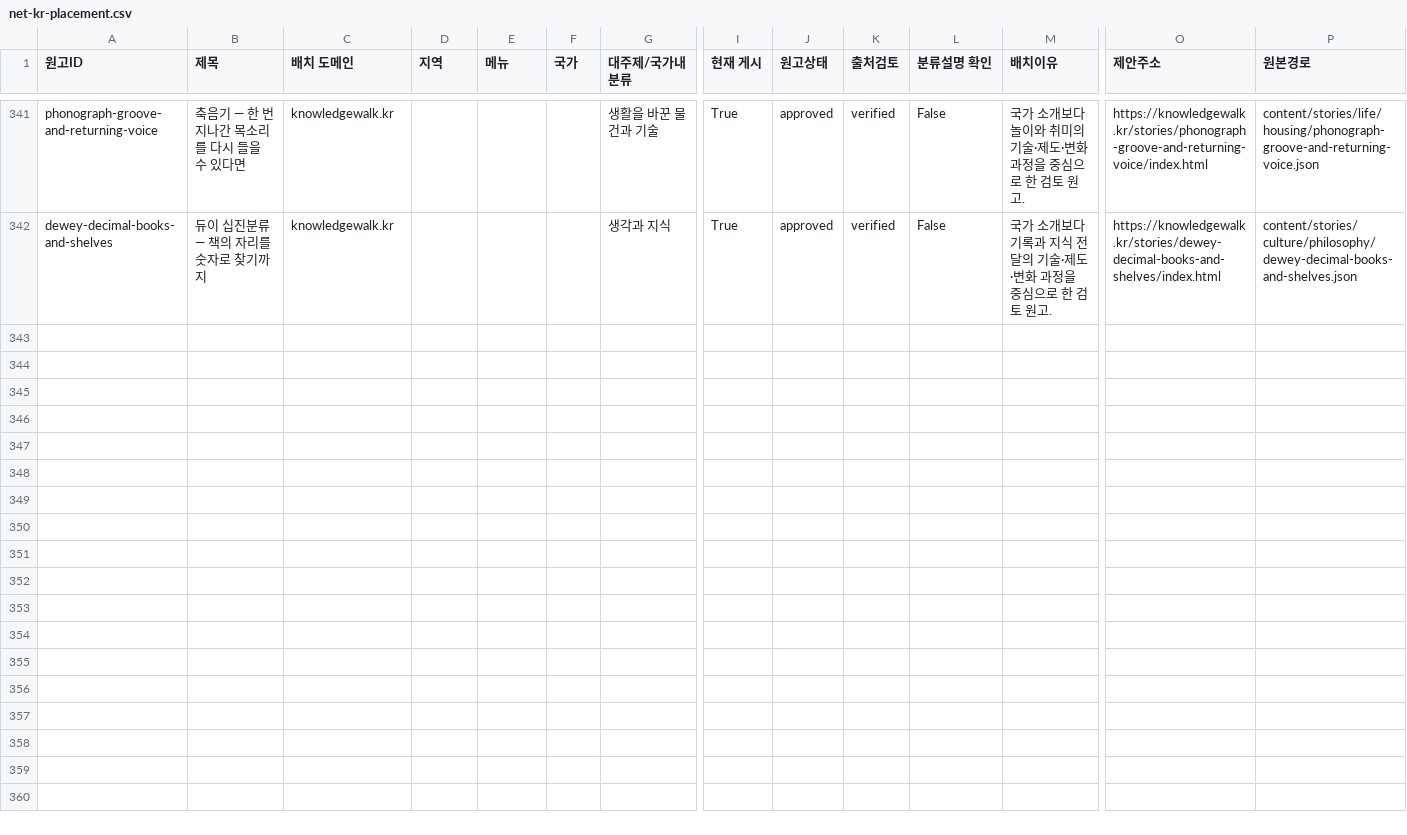
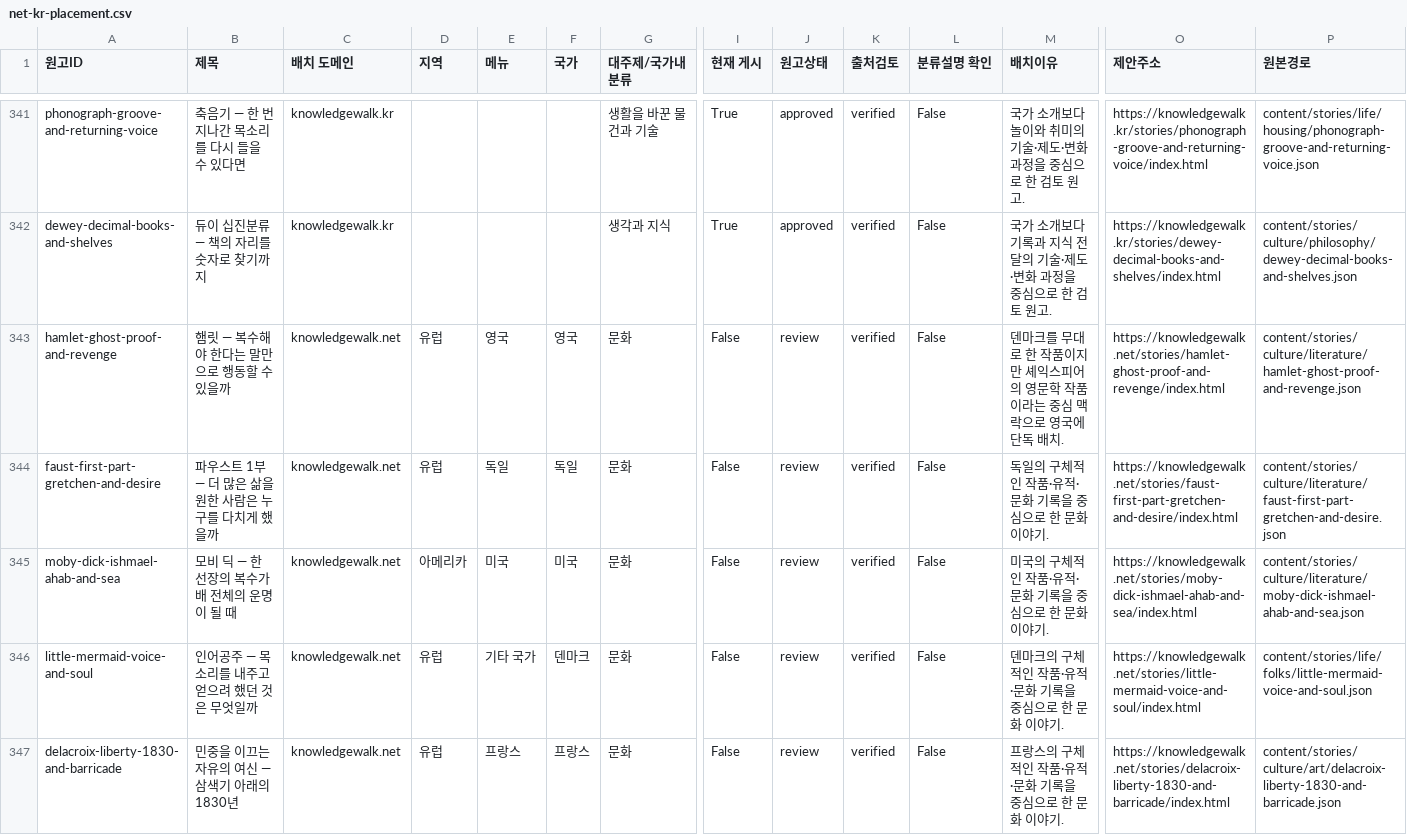
Before and after one commit to linguawalk/Knowledge-Walk, a CSV file: docs/planning/net-kr-placement.csv, drawn as a sheet; only a part is shown, gaps mark what is left out; rows hold the shown columns only; the diff covers the shown part only; the diff names each change by its address in the sheet, - before the commit and + after, or states it on an @@ line.

Commit message:
Create ten net review stories on books, paintings and ancient places

```diff
--- a/docs/planning/net-kr-placement.csv
+++ b/docs/planning/net-kr-placement.csv
+row 343: hamlet-ghost-proof-and-revenge | 햄릿 — 복수해야 한다는 말만으로 행동할 수 있을까 | knowledgewalk.net | 유럽 | 영국 | 영국 | 문화 | False | review | verified | False | 덴마크를 무대로 한 작품이지만 셰익스피어의 영문학 작품이라는 중심 맥락으로 영국에 단독 배치. | https://knowledgewalk.net/stories/hamlet-ghost-proof-and-revenge/index.html | content/stories/culture/literature/hamlet-ghost-proof-and-revenge.json
+row 344: faust-first-part-gretchen-and-desire | 파우스트 1부 — 더 많은 삶을 원한 사람은 누구를 다치게 했을까 | knowledgewalk.net | 유럽 | 독일 | 독일 | 문화 | False | review | verified | False | 독일의 구체적인 작품·유적·문화 기록을 중심으로 한 문화 이야기. | https://knowledgewalk.net/stories/faust-first-part-gretchen-and-desire/index.html | content/stories/culture/literature/faust-first-part-gretchen-and-desire.json
+row 345: moby-dick-ishmael-ahab-and-sea | 모비 딕 — 한 선장의 복수가 배 전체의 운명이 될 때 | knowledgewalk.net | 아메리카 | 미국 | 미국 | 문화 | False | review | verified | False | 미국의 구체적인 작품·유적·문화 기록을 중심으로 한 문화 이야기. | https://knowledgewalk.net/stories/moby-dick-ishmael-ahab-and-sea/index.html | content/stories/culture/literature/moby-dick-ishmael-ahab-and-sea.json
+row 346: little-mermaid-voice-and-soul | 인어공주 — 목소리를 내주고 얻으려 했던 것은 무엇일까 | knowledgewalk.net | 유럽 | 기타 국가 | 덴마크 | 문화 | False | review | verified | False | 덴마크의 구체적인 작품·유적·문화 기록을 중심으로 한 문화 이야기. | https://knowledgewalk.net/stories/little-mermaid-voice-and-soul/index.html | content/stories/life/folks/little-mermaid-voice-and-soul.json
+row 347: delacroix-liberty-1830-and-barricade | 민중을 이끄는 자유의 여신 — 삼색기 아래의 1830년 | knowledgewalk.net | 유럽 | 프랑스 | 프랑스 | 문화 | False | review | verified | False | 프랑스의 구체적인 작품·유적·문화 기록을 중심으로 한 문화 이야기. | https://knowledgewalk.net/stories/delacroix-liberty-1830-and-barricade/index.html | content/stories/culture/art/delacroix-liberty-1830-and-barricade.json
```
Also changed, not shown: 5 added rows elsewhere in this file, 48 other files.
